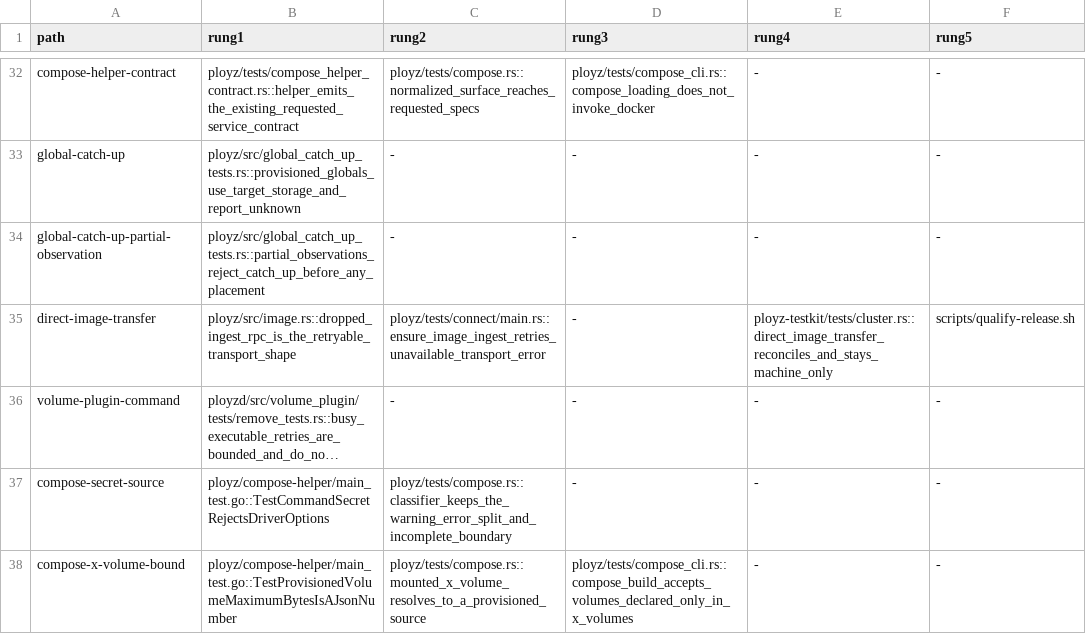
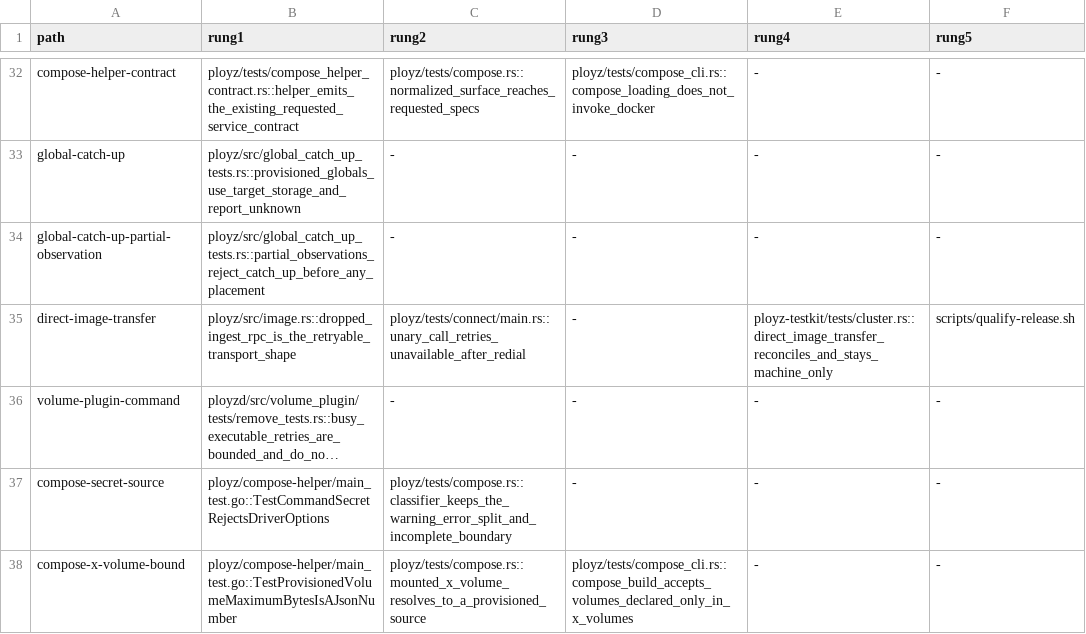
Before and after one commit to getployz/ployz2, a TSV file: evidence/product-paths.tsv, drawn as a sheet; only a part is shown, gaps mark what is left out; long unchanged cells end in …; the diff names each change by its address in the sheet, - before the commit and + after, or states it on an @@ line.

```diff
--- a/evidence/product-paths.tsv
+++ b/evidence/product-paths.tsv
-C35 (rung2): ployz/tests/connect/main.rs::ensure_image_ingest_retries_unavailable_transport_error
+C35 (rung2): ployz/tests/connect/main.rs::unary_call_retries_unavailable_after_redial
```
Also changed, not shown: 2 other files.
